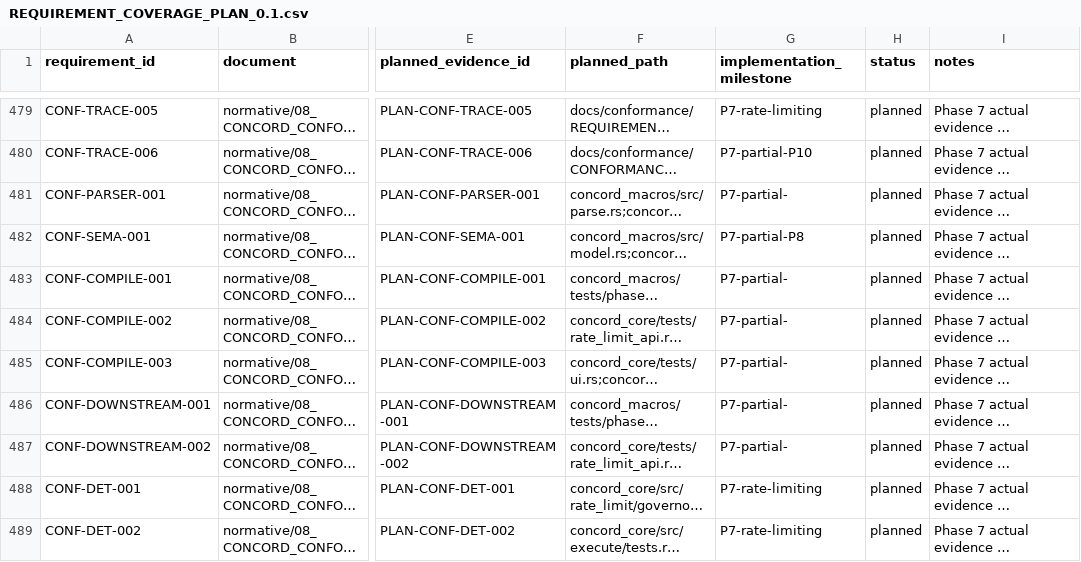
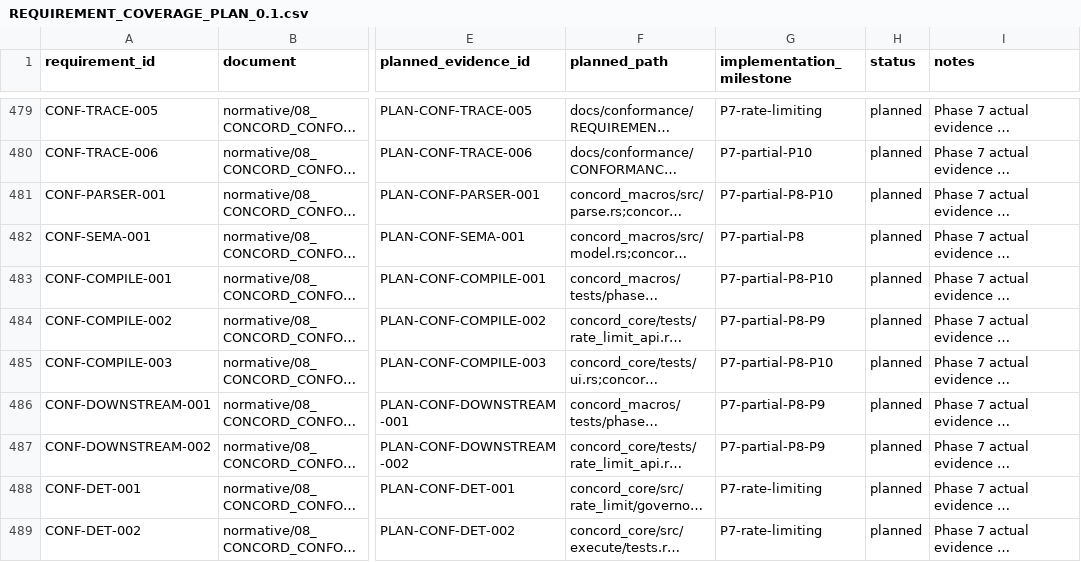
Before and after one commit to gqsnt/concord_api, a CSV file: docs/conformance/REQUIREMENT_COVERAGE_PLAN_0.1.csv, drawn as a sheet; only a part is shown, gaps mark what is left out; long unchanged cells end in …; the diff covers the shown part only; the diff names each change by its address in the sheet, - before the commit and + after, or states it on an @@ line.

Commit message:
docs: align phase 7 evidence taxonomy

```diff
--- a/docs/conformance/REQUIREMENT_COVERAGE_PLAN_0.1.csv
+++ b/docs/conformance/REQUIREMENT_COVERAGE_PLAN_0.1.csv
-G481 (implementation_milestone): P7-partial-
+G481 (implementation_milestone): P7-partial-P8-P10
-G483 (implementation_milestone): P7-partial-
+G483 (implementation_milestone): P7-partial-P8-P10
-G484 (implementation_milestone): P7-partial-
+G484 (implementation_milestone): P7-partial-P8-P9
-G485 (implementation_milestone): P7-partial-
+G485 (implementation_milestone): P7-partial-P8-P10
-G486:G487 (implementation_milestone): P7-partial-
+G486:G487 (implementation_milestone): P7-partial-P8-P9
```
Also changed, not shown: 18 edited cells elsewhere in this file, 3 other files.
